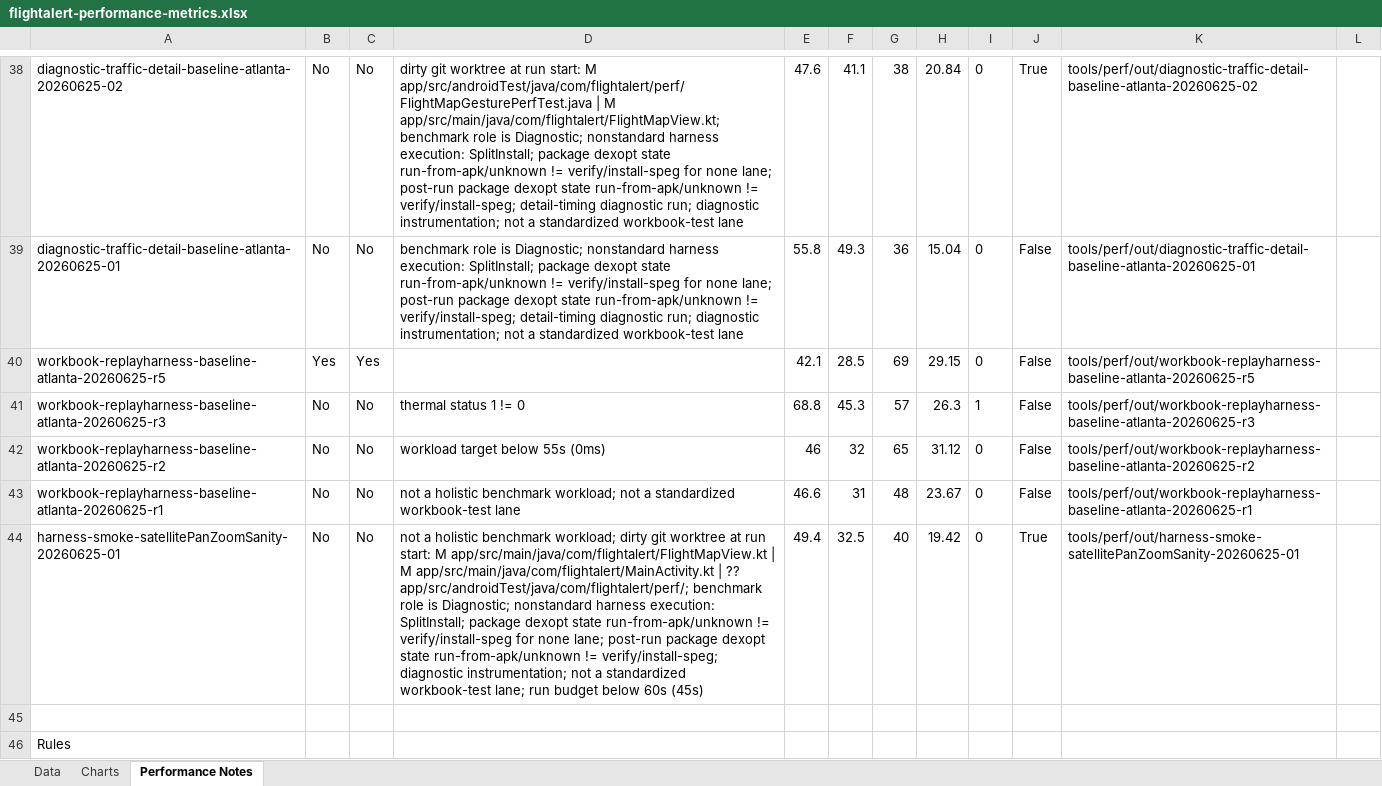
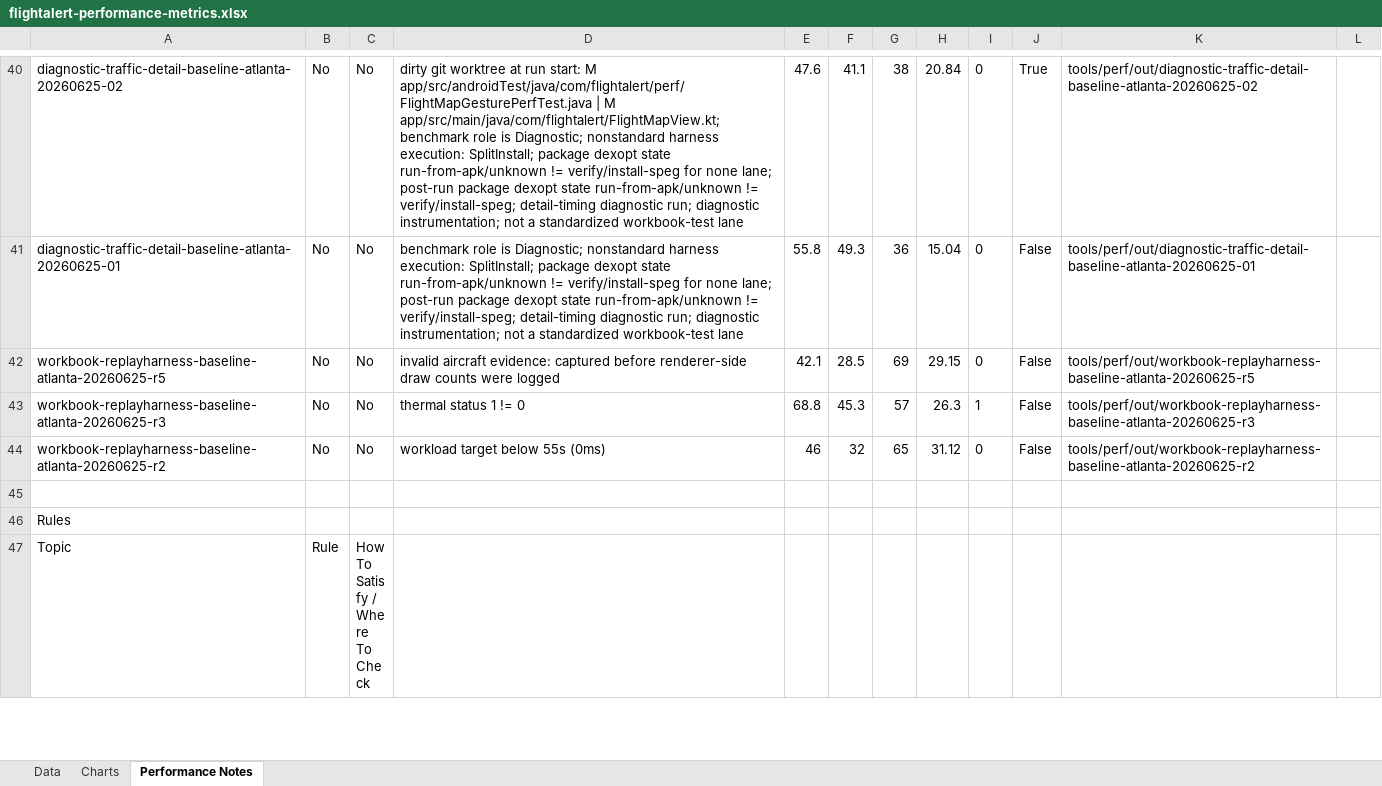
Before and after one commit to phowell212/FlightAlert, an Excel workbook: docs/flightalert-performance-metrics.xlsx, sheet Performance Notes, drawn as a sheet; only a part is shown, gaps mark what is left out; the shorter side is filled out with more unchanged rows; values as stored, in another font and other column widths than the file's, no borders; removed rows and columns are numbered as before the commit, all else as after; the diff covers the shown part only; the diff names each change by its address in the sheet, - before the commit and + after, or states it on an @@ line.

Commit message:
Record reference prefetch optimization workbook

```diff
--- a/docs/flightalert-performance-metrics.xlsx (sheet Performance Notes)
+++ b/docs/flightalert-performance-metrics.xlsx (sheet Performance Notes)
-B42: Yes
+B42: No
-C42: Yes
+C42: No
-D42: (empty)
+D42: invalid aircraft evidence: captured before renderer-side draw counts were logged
-row 43: workbook-replayharness-baseline-atlanta-20260625-r1 | No | No | not a holistic benchmark workload; not a standardized workbook-test lane | 46.6 | 31 | 48 | 23.67 | 0 | False | tools/perf/out/workbook-replayharness-baseline-atlanta-20260625-r1
-row 44: harness-smoke-satellitePanZoomSanity-20260625-01 | No | No | not a holistic benchmark workload; dirty git worktree at run start: M app/src/main/java/com/flightalert/FlightMapView.kt | M app/src/main/java/com/flightalert/MainActivity.kt | ?? app/src/androidTest/java/com/flightalert/perf/; benchmark role is Diagnostic; nonstandard harness execution: SplitInstall; package dexopt state run-from-apk/unknown != verify/install-speg for none lane; post-run package dexopt state run-from-apk/unknown != verify/install-speg; diagnostic instrumentation; not a standardized workbook-test lane; run budget below 60s (45s) | 49.4 | 32.5 | 40 | 19.42 | 0 | True | tools/perf/out/harness-smoke-satellitePanZoomSanity-20260625-01
```
Also changed, not shown: 2 added rows and 19 edited cells elsewhere in this sheet, sheet Data, sheet Charts, 1 other file.
